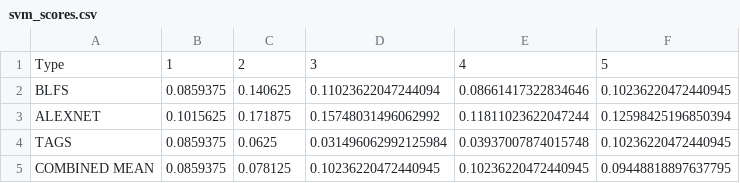
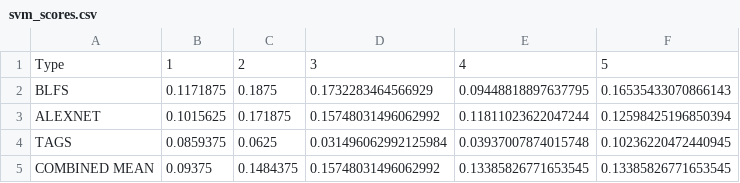
Before and after one commit to Kugelblizz/MMSR-Project, a CSV file: svm_scores.csv, drawn as a sheet.

```diff
--- a/svm_scores.csv
+++ b/svm_scores.csv
@@ -1,5 +1,5 @@
 Type,1,2,3,4,5
-BLFS,0.0859375,0.140625,0.11023622047244094,0.08661417322834646,0.10236220472440945
+BLFS,0.1171875,0.1875,0.1732283464566929,0.09448818897637795,0.16535433070866143
 ALEXNET,0.1015625,0.171875,0.15748031496062992,0.11811023622047244,0.12598425196850394
 TAGS,0.0859375,0.0625,0.031496062992125984,0.03937007874015748,0.10236220472440945
-COMBINED MEAN,0.0859375,0.078125,0.10236220472440945,0.10236220472440945,0.09448818897637795
+COMBINED MEAN,0.09375,0.1484375,0.15748031496062992,0.13385826771653545,0.13385826771653545
```
Also changed, not shown: evaluation.csv, 3 other files.
